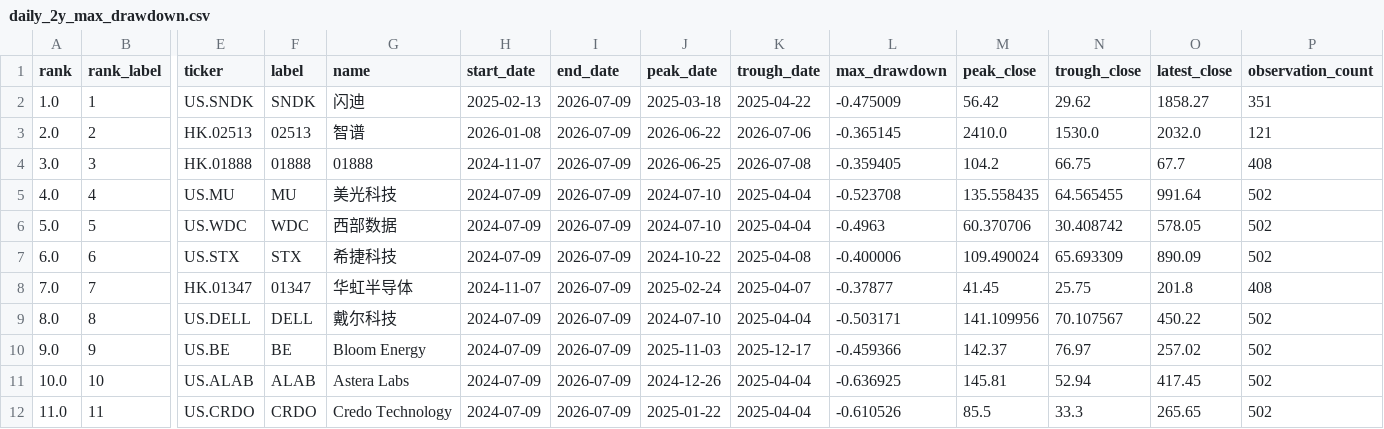
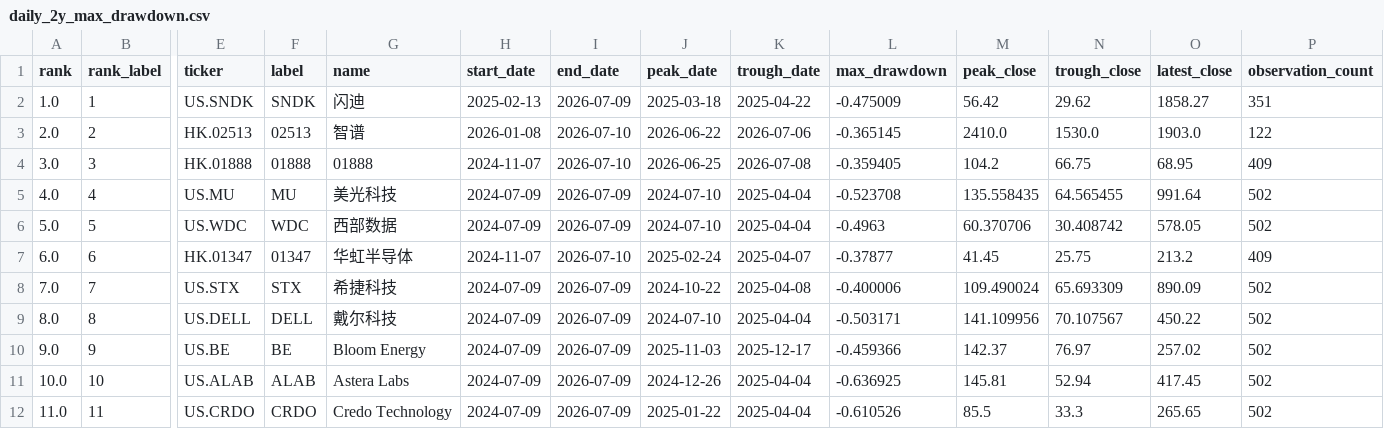
Before and after one commit to dgsirius/momentum_stockpick, a CSV file: docs/long_term_trend_strength/daily_2y_max_drawdown.csv, drawn as a sheet; only a part is shown, gaps mark what is left out; the diff covers the shown part only; the diff names each change by its address in the sheet, - before the commit and + after, or states it on an @@ line.

```diff
--- a/docs/long_term_trend_strength/daily_2y_max_drawdown.csv
+++ b/docs/long_term_trend_strength/daily_2y_max_drawdown.csv
-I3:I4 (end_date): 2026-07-09
+I3:I4 (end_date): 2026-07-10
-O3 (latest_close): 2032.0
+O3 (latest_close): 1903.0
-P3 (observation_count): 121
+P3 (observation_count): 122
-O4 (latest_close): 67.7
+O4 (latest_close): 68.95
-P4 (observation_count): 408
+P4 (observation_count): 409
-E7 (ticker): US.STX
+E7 (ticker): HK.01347
-F7 (label): STX
+F7 (label): 01347
-G7 (name): 希捷科技
+G7 (name): 华虹半导体
-H7 (start_date): 2024-07-09
+H7 (start_date): 2024-11-07
-I7 (end_date): 2026-07-09
+I7 (end_date): 2026-07-10
-J7 (peak_date): 2024-10-22
+J7 (peak_date): 2025-02-24
-K7 (trough_date): 2025-04-08
+K7 (trough_date): 2025-04-07
-L7 (max_drawdown): -0.400006
+L7 (max_drawdown): -0.37877
-M7 (peak_close): 109.490024
+M7 (peak_close): 41.45
-N7 (trough_close): 65.693309
+N7 (trough_close): 25.75
-O7 (latest_close): 890.09
+O7 (latest_close): 213.2
-P7 (observation_count): 502
+P7 (observation_count): 409
-E8 (ticker): HK.01347
+E8 (ticker): US.STX
-F8 (label): 01347
+F8 (label): STX
-G8 (name): 华虹半导体
+G8 (name): 希捷科技
-H8 (start_date): 2024-11-07
+H8 (start_date): 2024-07-09
-J8 (peak_date): 2025-02-24
+J8 (peak_date): 2024-10-22
-K8 (trough_date): 2025-04-07
+K8 (trough_date): 2025-04-08
-L8 (max_drawdown): -0.37877
+L8 (max_drawdown): -0.400006
-M8 (peak_close): 41.45
+M8 (peak_close): 109.490024
-N8 (trough_close): 25.75
+N8 (trough_close): 65.693309
-O8 (latest_close): 201.8
+O8 (latest_close): 890.09
-P8 (observation_count): 408
+P8 (observation_count): 502
```
Also changed, not shown: 51 edited cells elsewhere in this file, docs/er_5_10_30/long_term_trend_strength/daily_2y_max_drawdown.csv, 8 other files.
